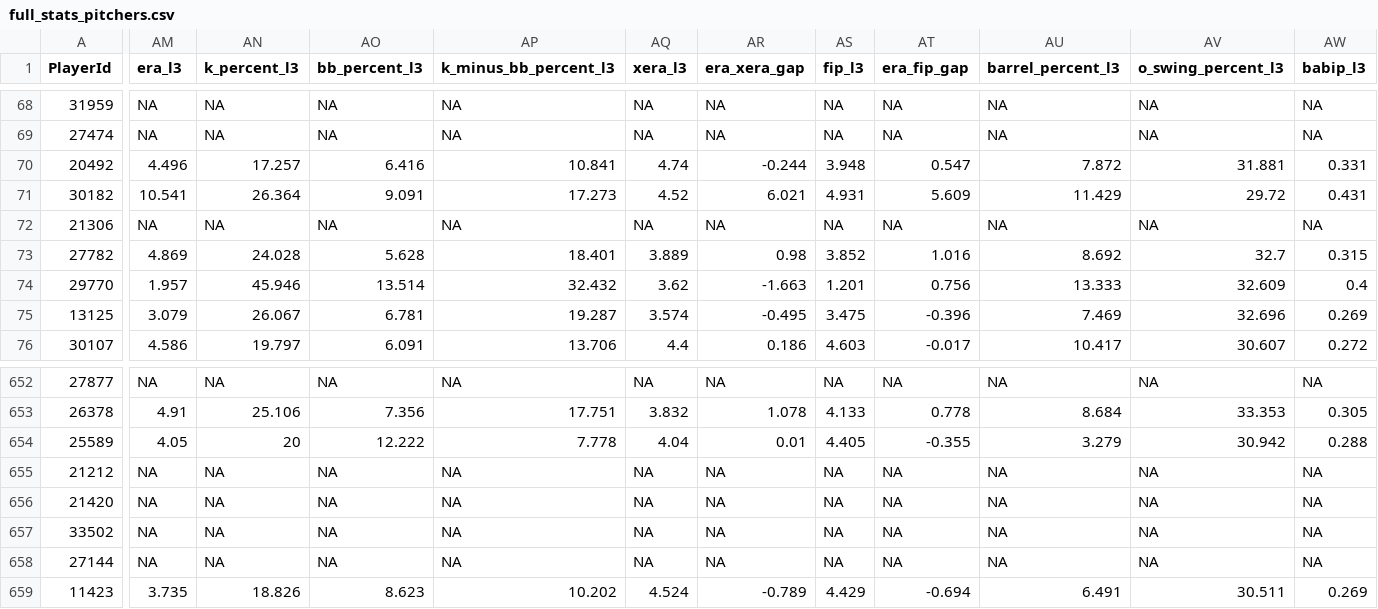
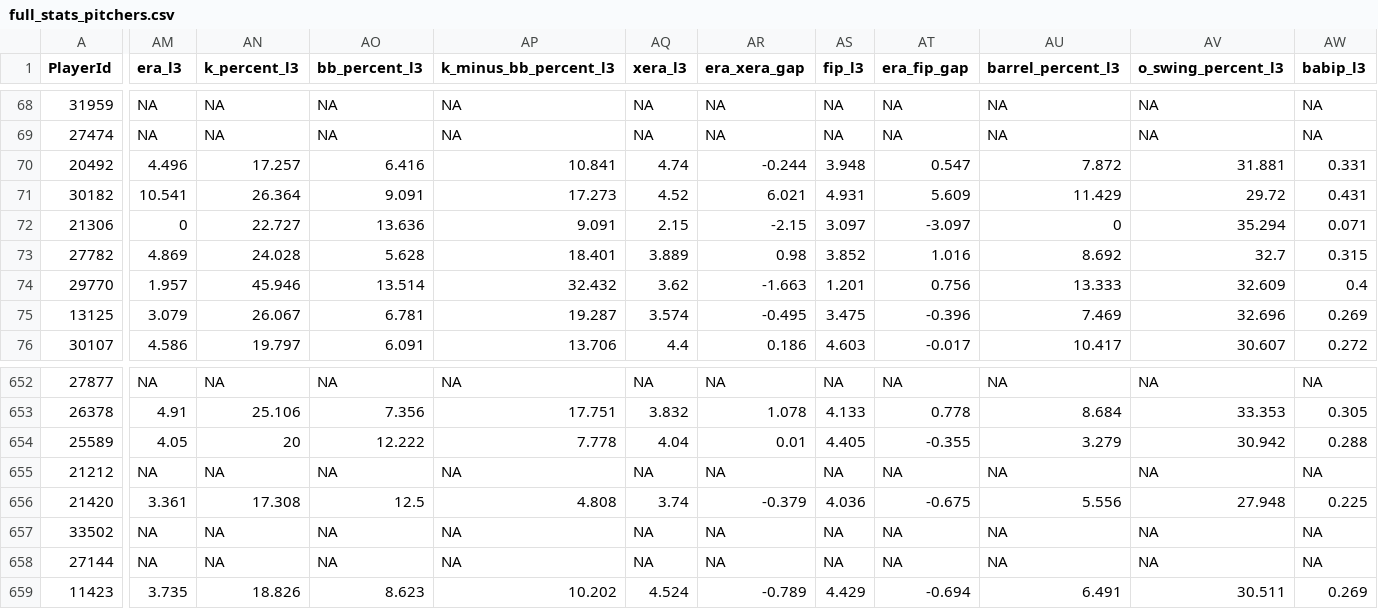
Before and after one commit to rpollack/mcfarland, a CSV file: full_stats_pitchers.csv, drawn as a sheet; only a part is shown, gaps mark what is left out; the diff covers the shown part only; the diff names each change by its address in the sheet, - before the commit and + after, or states it on an @@ line.

```diff
--- a/full_stats_pitchers.csv
+++ b/full_stats_pitchers.csv
-AM72 (era_l3): NA
+AM72 (era_l3): 0
-AN72 (k_percent_l3): NA
+AN72 (k_percent_l3): 22.727
-AO72 (bb_percent_l3): NA
+AO72 (bb_percent_l3): 13.636
-AP72 (k_minus_bb_percent_l3): NA
+AP72 (k_minus_bb_percent_l3): 9.091
-AQ72 (xera_l3): NA
+AQ72 (xera_l3): 2.15
-AR72 (era_xera_gap): NA
+AR72 (era_xera_gap): -2.15
-AS72 (fip_l3): NA
+AS72 (fip_l3): 3.097
-AT72 (era_fip_gap): NA
+AT72 (era_fip_gap): -3.097
-AU72 (barrel_percent_l3): NA
+AU72 (barrel_percent_l3): 0
-AV72 (o_swing_percent_l3): NA
+AV72 (o_swing_percent_l3): 35.294
-AW72 (babip_l3): NA
+AW72 (babip_l3): 0.071
-AM656 (era_l3): NA
+AM656 (era_l3): 3.361
-AN656 (k_percent_l3): NA
+AN656 (k_percent_l3): 17.308
-AO656 (bb_percent_l3): NA
+AO656 (bb_percent_l3): 12.5
-AP656 (k_minus_bb_percent_l3): NA
+AP656 (k_minus_bb_percent_l3): 4.808
-AQ656 (xera_l3): NA
+AQ656 (xera_l3): 3.74
-AR656 (era_xera_gap): NA
+AR656 (era_xera_gap): -0.379
-AS656 (fip_l3): NA
+AS656 (fip_l3): 4.036
-AT656 (era_fip_gap): NA
+AT656 (era_fip_gap): -0.675
-AU656 (barrel_percent_l3): NA
+AU656 (barrel_percent_l3): 5.556
-AV656 (o_swing_percent_l3): NA
+AV656 (o_swing_percent_l3): 27.948
-AW656 (babip_l3): NA
+AW656 (babip_l3): 0.225
```
Also changed, not shown: 46 edited cells elsewhere in this file, 1 other file.
